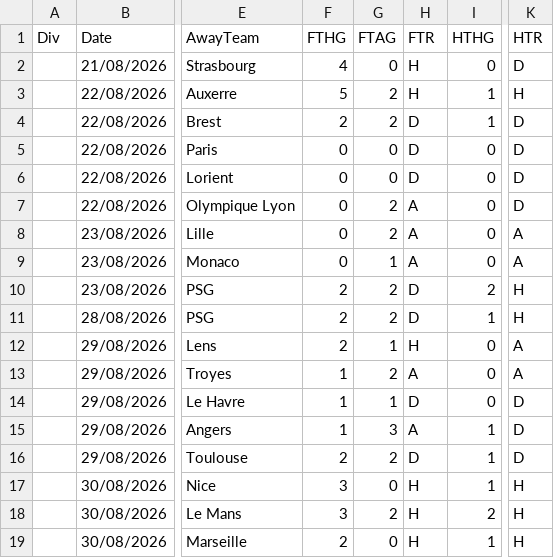
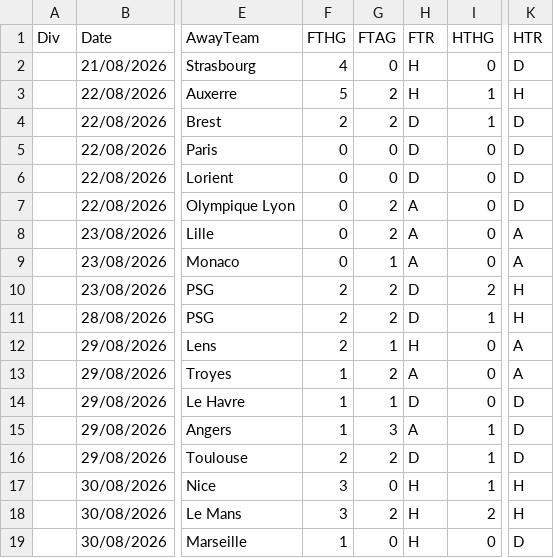
Before and after one commit to iFelice/SoccerMath2.0, a CSV file: SoccerMath/database/Ligue1_Live.csv, drawn as a sheet; only a part is shown, gaps mark what is left out; the diff names each change by its address in the sheet, - before the commit and + after, or states it on an @@ line.

```diff
--- a/SoccerMath/database/Ligue1_Live.csv
+++ b/SoccerMath/database/Ligue1_Live.csv
-F19: 2
+F19: 1
-I19: 1
+I19: 0
-K19: H
+K19: D
```
Also changed, not shown: SoccerMath/database/LaLiga_Live.csv, SoccerMath/database/SerieA_Live.csv.
